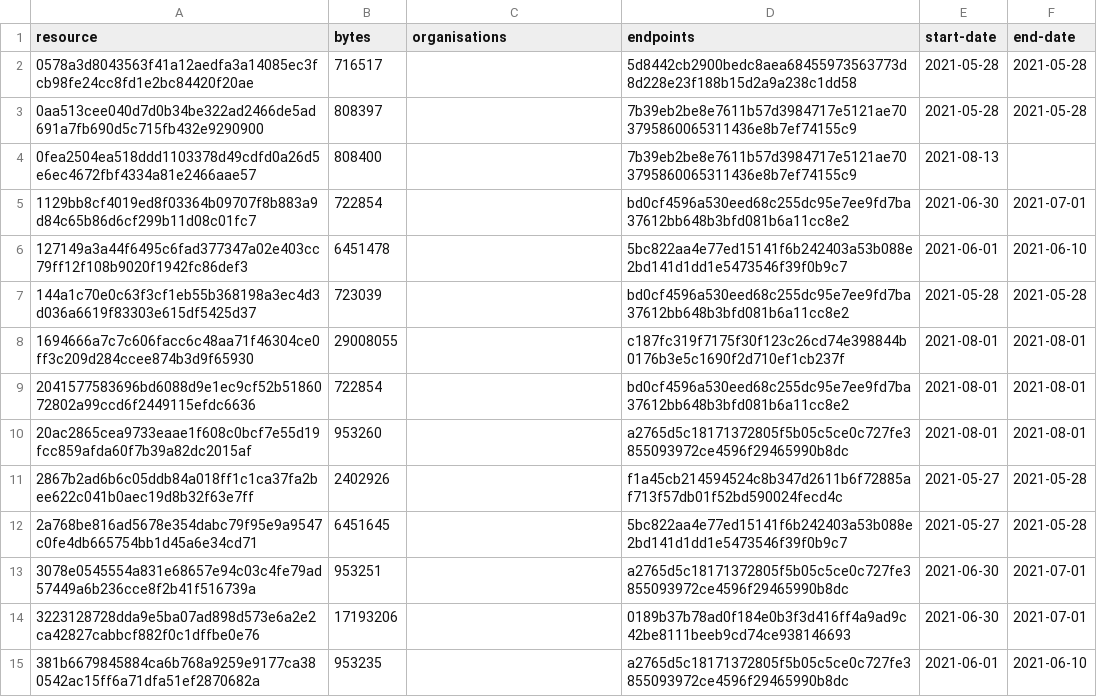
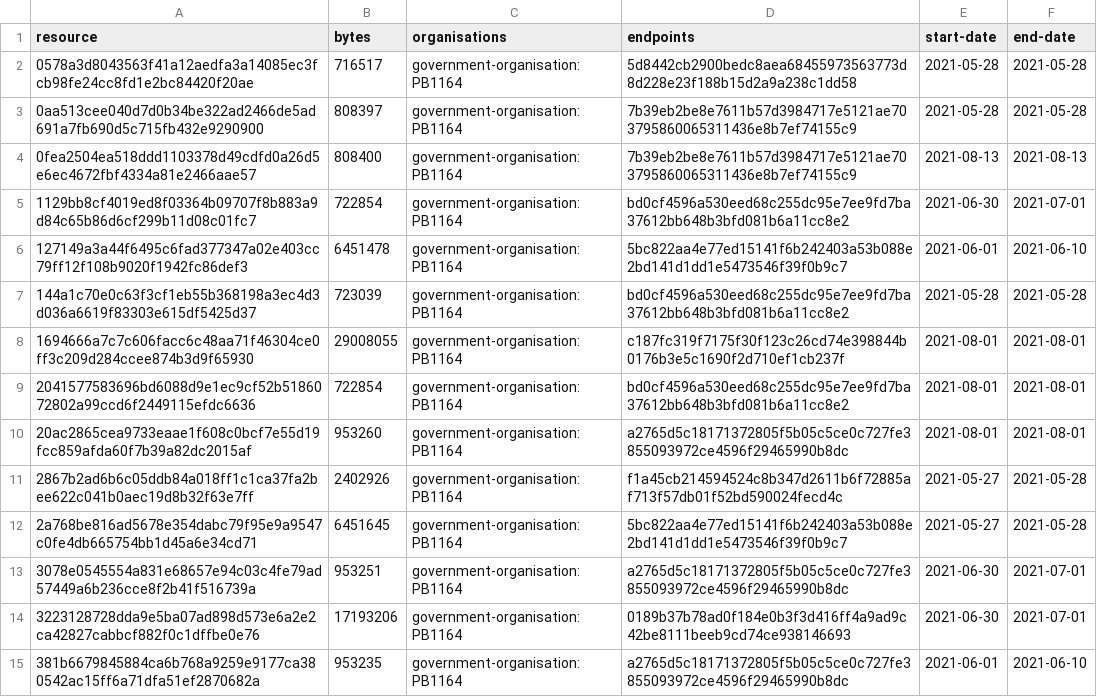
Before and after one commit to digital-land/historic-england-collection, a CSV file: collection/resource.csv, drawn as a sheet; only a part is shown; the diff covers the shown part only.

Commit message:
Collection 2021-08-31

```diff
--- a/collection/resource.csv
+++ b/collection/resource.csv
@@ -1,15 +1,15 @@
 resource,bytes,organisations,endpoints,start-date,end-date
-0578a3d8043563f41a12aedfa3a14085ec3fcb98fe24cc8fd1e2bc84420f20ae,716517,,5d8442cb2900bedc8aea68455973563773d8d228e23f188b15d2a9a238c1dd58,2021-05-28,2021-05-28
-0aa513cee040d7d0b34be322ad2466de5ad691a7fb690d5c715fb432e9290900,808397,,7b39eb2be8e7611b57d3984717e5121ae703795860065311436e8b7ef74155c9,2021-05-28,2021-05-28
-0fea2504ea518ddd1103378d49cdfd0a26d5e6ec4672fbf4334a81e2466aae57,808400,,7b39eb2be8e7611b57d3984717e5121ae703795860065311436e8b7ef74155c9,2021-08-13,
-1129bb8cf4019ed8f03364b09707f8b883a9d84c65b86d6cf299b11d08c01fc7,722854,,bd0cf4596a530eed68c255dc95e7ee9fd7ba37612bb648b3bfd081b6a11cc8e2,2021-06-30,2021-07-01
-127149a3a44f6495c6fad377347a02e403cc79ff12f108b9020f1942fc86def3,6451478,,5bc822aa4e77ed15141f6b242403a53b088e2bd141d1dd1e5473546f39f0b9c7,2021-06-01,2021-06-10
-144a1c70e0c63f3cf1eb55b368198a3ec4d3d036a6619f83303e615df5425d37,723039,,bd0cf4596a530eed68c255dc95e7ee9fd7ba37612bb648b3bfd081b6a11cc8e2,2021-05-28,2021-05-28
-1694666a7c7c606facc6c48aa71f46304ce0ff3c209d284ccee874b3d9f65930,29008055,,c187fc319f7175f30f123c26cd74e398844b0176b3e5c1690f2d710ef1cb237f,2021-08-01,2021-08-01
-2041577583696bd6088d9e1ec9cf52b5186072802a99ccd6f2449115efdc6636,722854,,bd0cf4596a530eed68c255dc95e7ee9fd7ba37612bb648b3bfd081b6a11cc8e2,2021-08-01,2021-08-01
-20ac2865cea9733eaae1f608c0bcf7e55d19fcc859afda60f7b39a82dc2015af,953260,,a2765d5c18171372805f5b05c5ce0c727fe3855093972ce4596f29465990b8dc,2021-08-01,2021-08-01
-2867b2ad6b6c05ddb84a018ff1c1ca37fa2bee622c041b0aec19d8b32f63e7ff,2402926,,f1a45cb214594524c8b347d2611b6f72885af713f57db01f52bd590024fecd4c,2021-05-27,2021-05-28
-2a768be816ad5678e354dabc79f95e9a9547c0fe4db665754bb1d45a6e34cd71,6451645,,5bc822aa4e77ed15141f6b242403a53b088e2bd141d1dd1e5473546f39f0b9c7,2021-05-27,2021-05-28
-3078e0545554a831e68657e94c03c4fe79ad57449a6b236cce8f2b41f516739a,953251,,a2765d5c18171372805f5b05c5ce0c727fe3855093972ce4596f29465990b8dc,2021-06-30,2021-07-01
-3223128728dda9e5ba07ad898d573e6a2e2ca42827cabbcf882f0c1dffbe0e76,17193206,,0189b37b78ad0f184e0b3f3d416ff4a9ad9c42be8111beeb9cd74ce938146693,2021-06-30,2021-07-01
-381b6679845884ca6b768a9259e9177ca380542ac15ff6a71dfa51ef2870682a,953235,,a2765d5c18171372805f5b05c5ce0c727fe3855093972ce4596f29465990b8dc,2021-06-01,2021-06-10
+0578a3d8043563f41a12aedfa3a14085ec3fcb98fe24cc8fd1e2bc84420f20ae,716517,government-organisation:PB1164,5d8442cb2900bedc8aea68455973563773d8d228e23f188b15d2a9a238c1dd58,2021-05-28,2021-05-28
+0aa513cee040d7d0b34be322ad2466de5ad691a7fb690d5c715fb432e9290900,808397,government-organisation:PB1164,7b39eb2be8e7611b57d3984717e5121ae703795860065311436e8b7ef74155c9,2021-05-28,2021-05-28
+0fea2504ea518ddd1103378d49cdfd0a26d5e6ec4672fbf4334a81e2466aae57,808400,government-organisation:PB1164,7b39eb2be8e7611b57d3984717e5121ae703795860065311436e8b7ef74155c9,2021-08-13,2021-08-13
+1129bb8cf4019ed8f03364b09707f8b883a9d84c65b86d6cf299b11d08c01fc7,722854,government-organisation:PB1164,bd0cf4596a530eed68c255dc95e7ee9fd7ba37612bb648b3bfd081b6a11cc8e2,2021-06-30,2021-07-01
+127149a3a44f6495c6fad377347a02e403cc79ff12f108b9020f1942fc86def3,6451478,government-organisation:PB1164,5bc822aa4e77ed15141f6b242403a53b088e2bd141d1dd1e5473546f39f0b9c7,2021-06-01,2021-06-10
+144a1c70e0c63f3cf1eb55b368198a3ec4d3d036a6619f83303e615df5425d37,723039,government-organisation:PB1164,bd0cf4596a530eed68c255dc95e7ee9fd7ba37612bb648b3bfd081b6a11cc8e2,2021-05-28,2021-05-28
+1694666a7c7c606facc6c48aa71f46304ce0ff3c209d284ccee874b3d9f65930,29008055,government-organisation:PB1164,c187fc319f7175f30f123c26cd74e398844b0176b3e5c1690f2d710ef1cb237f,2021-08-01,2021-08-01
+2041577583696bd6088d9e1ec9cf52b5186072802a99ccd6f2449115efdc6636,722854,government-organisation:PB1164,bd0cf4596a530eed68c255dc95e7ee9fd7ba37612bb648b3bfd081b6a11cc8e2,2021-08-01,2021-08-01
+20ac2865cea9733eaae1f608c0bcf7e55d19fcc859afda60f7b39a82dc2015af,953260,government-organisation:PB1164,a2765d5c18171372805f5b05c5ce0c727fe3855093972ce4596f29465990b8dc,2021-08-01,2021-08-01
+2867b2ad6b6c05ddb84a018ff1c1ca37fa2bee622c041b0aec19d8b32f63e7ff,2402926,government-organisation:PB1164,f1a45cb214594524c8b347d2611b6f72885af713f57db01f52bd590024fecd4c,2021-05-27,2021-05-28
+2a768be816ad5678e354dabc79f95e9a9547c0fe4db665754bb1d45a6e34cd71,6451645,government-organisation:PB1164,5bc822aa4e77ed15141f6b242403a53b088e2bd141d1dd1e5473546f39f0b9c7,2021-05-27,2021-05-28
+3078e0545554a831e68657e94c03c4fe79ad57449a6b236cce8f2b41f516739a,953251,government-organisation:PB1164,a2765d5c18171372805f5b05c5ce0c727fe3855093972ce4596f29465990b8dc,2021-06-30,2021-07-01
+3223128728dda9e5ba07ad898d573e6a2e2ca42827cabbcf882f0c1dffbe0e76,17193206,government-organisation:PB1164,0189b37b78ad0f184e0b3f3d416ff4a9ad9c42be8111beeb9cd74ce938146693,2021-06-30,2021-07-01
+381b6679845884ca6b768a9259e9177ca380542ac15ff6a71dfa51ef2870682a,953235,government-organisation:PB1164,a2765d5c18171372805f5b05c5ce0c727fe3855093972ce4596f29465990b8dc,2021-06-01,2021-06-10
```
Also changed, not shown: 8 added rows and 36 edited cells elsewhere in this file, collection/log.csv, 1 other file.
